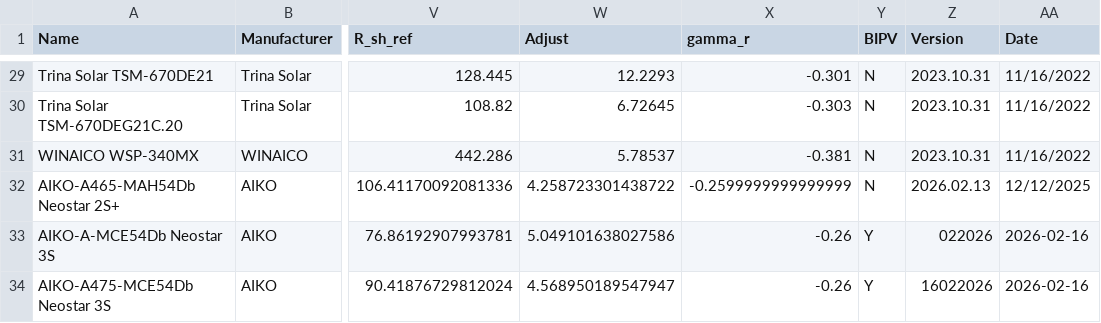
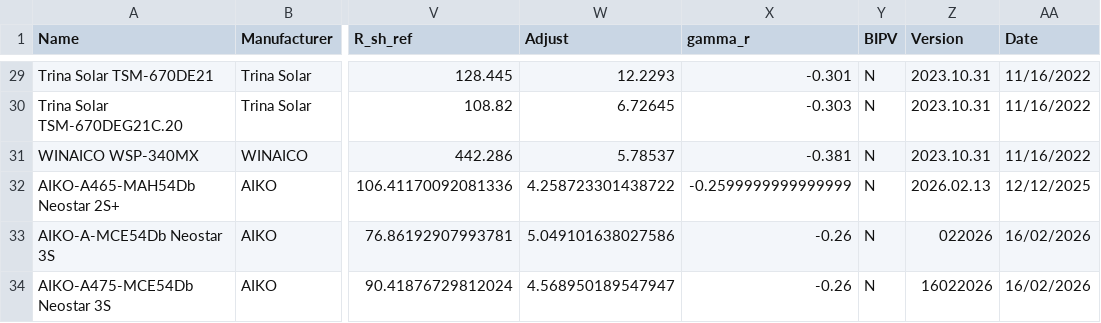
Before and after one commit to AlexLojewski/PV-Trainer-Information, a CSV file: developer/libraries/Modules.csv, drawn as a sheet; only a part is shown, gaps mark what is left out; the diff names each change by its address in the sheet, - before the commit and + after, or states it on an @@ line.

Commit message:
Update Modules.csv
change AIKO

```diff
--- a/developer/libraries/Modules.csv
+++ b/developer/libraries/Modules.csv
-Y33:Y34 (BIPV): Y
+Y33:Y34 (BIPV): N
-AA33:AA34 (Date): 2026-02-16
+AA33:AA34 (Date): 16/02/2026
```
